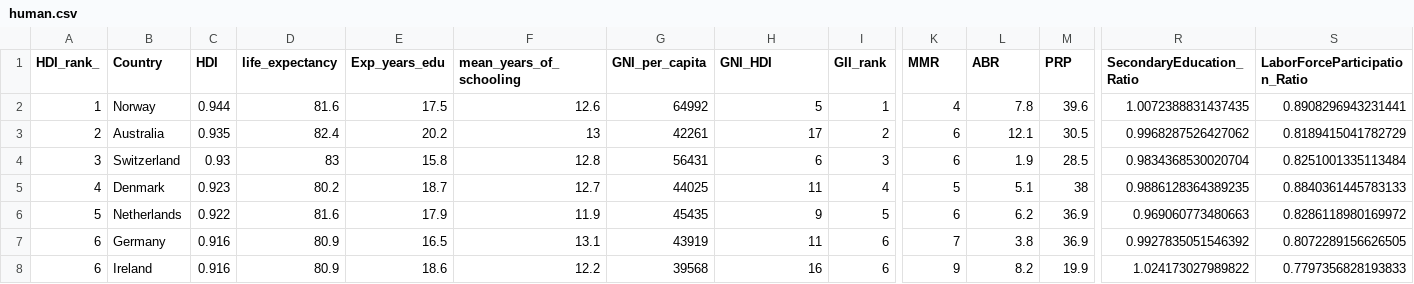
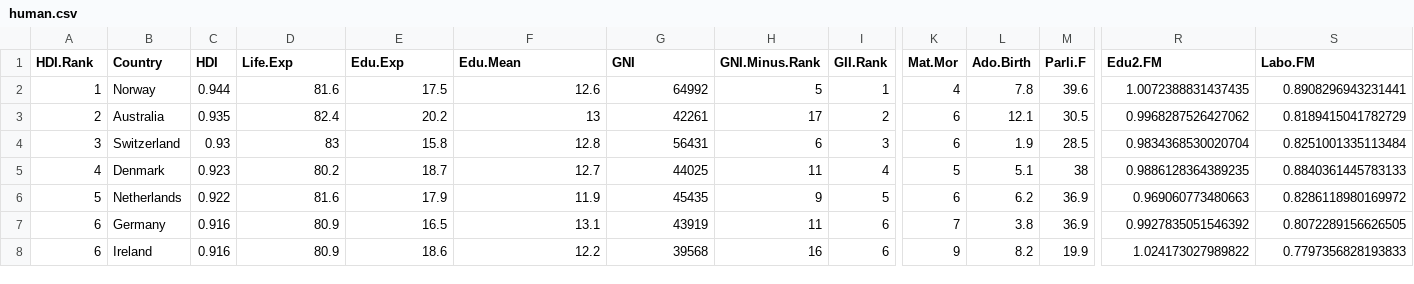
Before and after one commit to cdapalma/IODS-project, a CSV file: data/human.csv, drawn as a sheet; only a part is shown, gaps mark what is left out; the diff names each change by its address in the sheet, - before the commit and + after, or states it on an @@ line.

Commit message:
updates code human

```diff
--- a/data/human.csv
+++ b/data/human.csv
-A1: HDI_rank_
+A1: HDI.Rank
-D1: life_expectancy
+D1: Life.Exp
-E1: Exp_years_edu
+E1: Edu.Exp
-F1: mean_years_of_schooling
+F1: Edu.Mean
-G1: GNI_per_capita
+G1: GNI
-H1: GNI_HDI
+H1: GNI.Minus.Rank
-I1: GII_rank
+I1: GII.Rank
-K1: MMR
+K1: Mat.Mor
-L1: ABR
+L1: Ado.Birth
-M1: PRP
+M1: Parli.F
-R1: SecondaryEducation_Ratio
+R1: Edu2.FM
-S1: LaborForceParticipation_Ratio
+S1: Labo.FM
```
Also changed, not shown: 2 other files.
